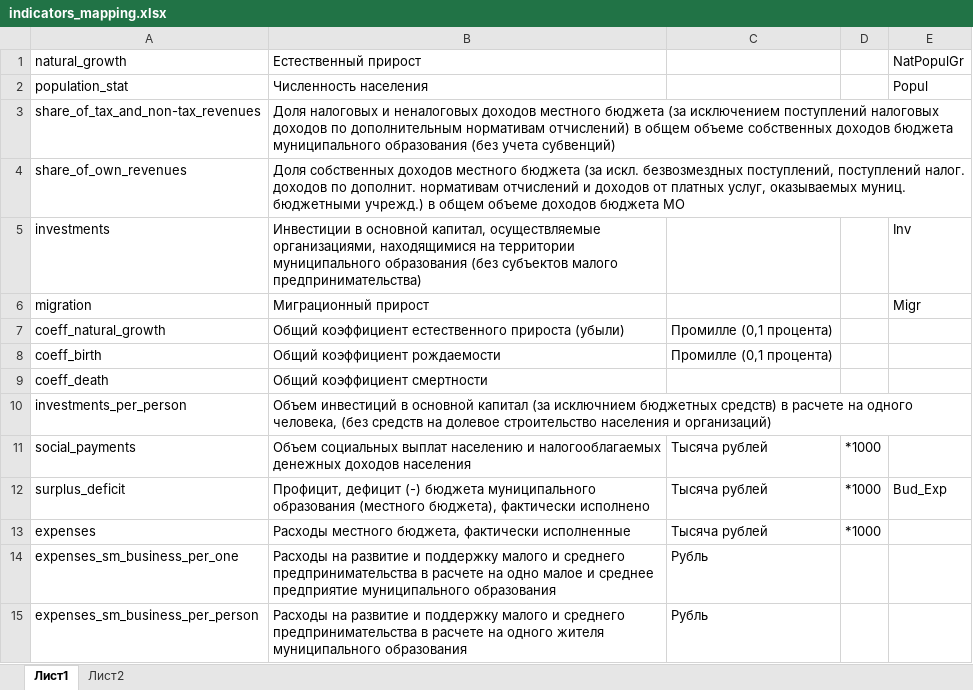
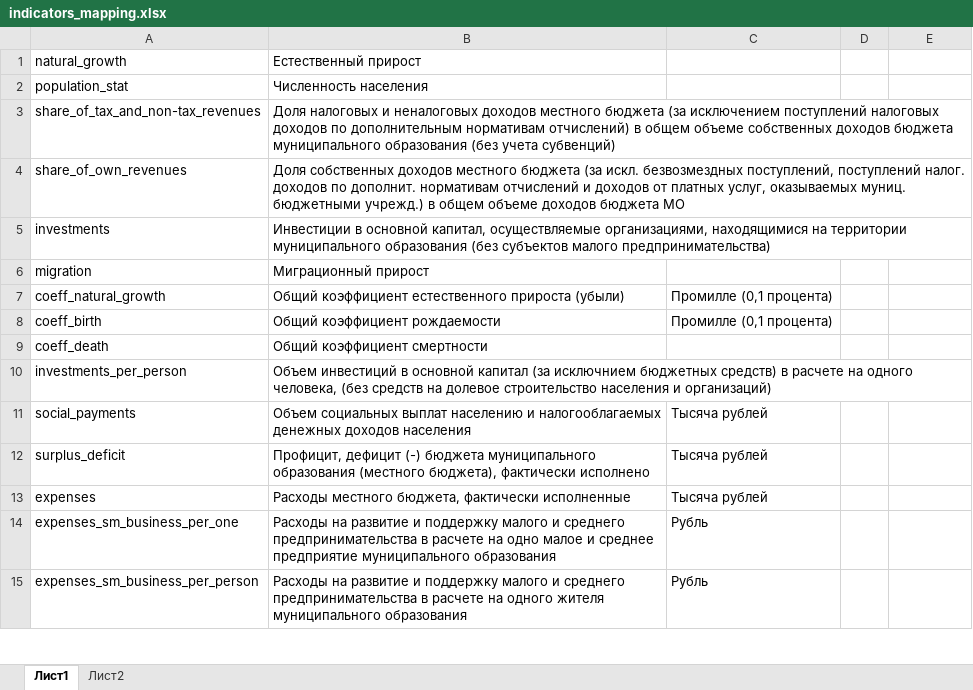
Before and after one commit to cities-analysis/map-dv-creative-industries, an Excel workbook: data/indicators_mapping.xlsx, sheet Лист1, drawn as a sheet; only a part is shown; values as stored, in another font and other column widths than the file's, no borders; the diff covers the shown part only; the diff names each change by its address in the sheet, - before the commit and + after, or states it on an @@ line.

```diff
--- a/data/indicators_mapping.xlsx (sheet Лист1)
+++ b/data/indicators_mapping.xlsx (sheet Лист1)
-E1: NatPopulGr
+E1: (empty)
-E2: Popul
+E2: (empty)
-E5: Inv
+E5: (empty)
-E6: Migr
+E6: (empty)
-D11:D13: *1000
+D11:D13: (empty)
-E12: Bud_Exp
+E12: (empty)
```
Also changed, not shown: 14 added rows and 10 edited cells elsewhere in this sheet, data/Сопоставление MunicOffic и QGIS_name.xlsx, 28 other files.
